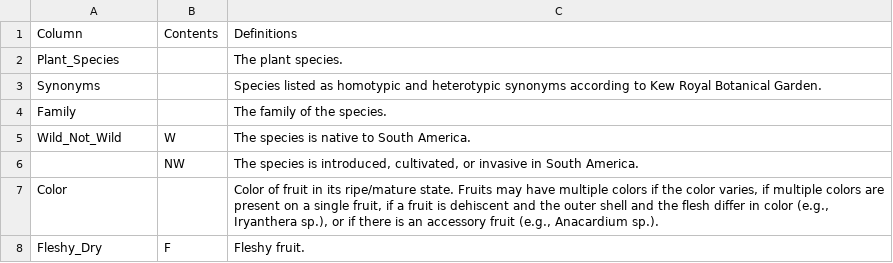
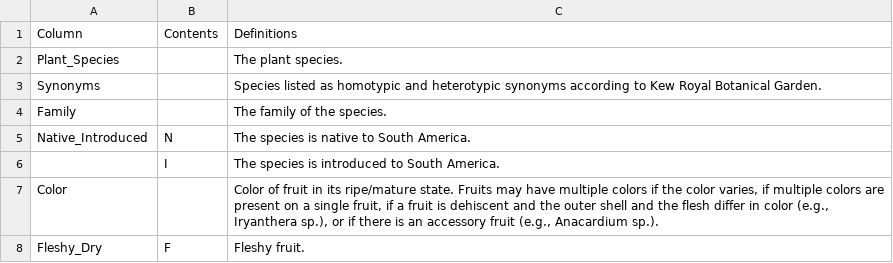
Before and after one commit to s3-efeldman/South-America-Seed-Fruit-Characteristics, a CSV file: Database/Metadata.csv, drawn as a sheet; only a part is shown.

Commit message:
Add files via upload

```diff
--- a/Database/Metadata.csv
+++ b/Database/Metadata.csv
@@ -4,4 +4,4 @@ Synonyms,,Species listed as homotypic and heterotypic synonyms according to Kew
 Family,,The family of the species.
-Wild_Not_Wild,W,The species is native to South America.
-,NW,"The species is introduced, cultivated, or invasive in South America."
+Native_Introduced,N,The species is native to South America.
+,I,The species is introduced to South America.
 Color,,"Color of fruit in its ripe/mature state. Fruits may have multiple colors if the color varies, if multiple colors are present on a single fruit, if a fruit is dehiscent and the outer shell and the flesh differ in color (e.g., Iryanthera sp.), or if there is an accessory fruit (e.g., Anacardium sp.)."
```
